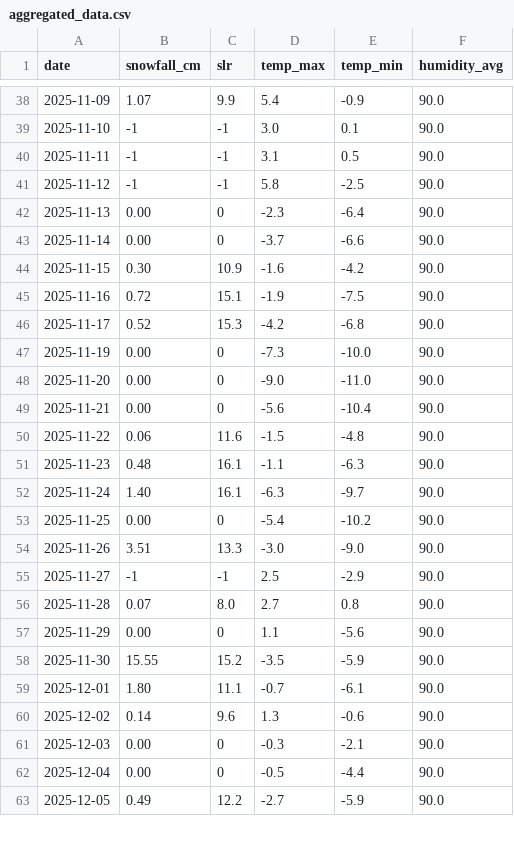
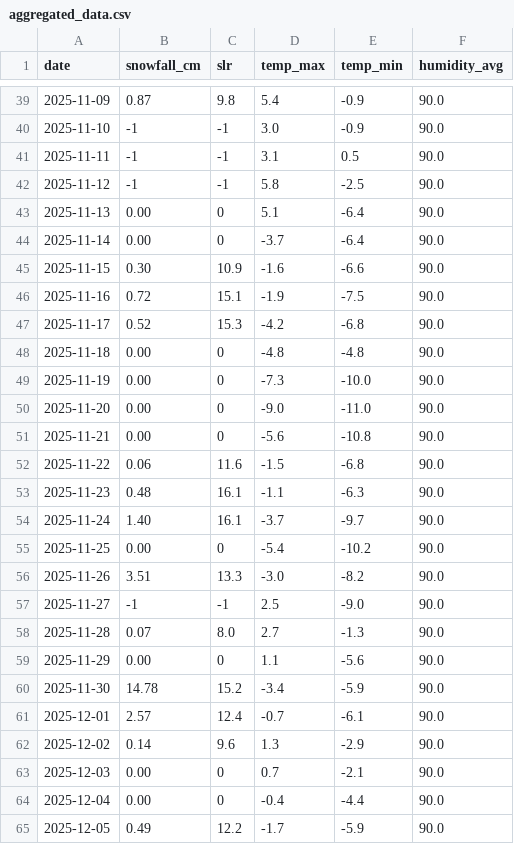
Before and after one commit to fredrikbromee/isitfluffy, a CSV file: data/aggregated_data.csv, drawn as a sheet; only a part is shown, gaps mark what is left out; the diff covers the shown part only.

```diff
--- a/data/aggregated_data.csv
+++ b/data/aggregated_data.csv
@@ -38,26 +39,27 @@ date,snowfall_cm,slr,temp_max,temp_min,humidity_avg
-2025-11-09,1.07,9.9,5.4,-0.9,90.0
-2025-11-10,-1,-1,3.0,0.1,90.0
+2025-11-09,0.87,9.8,5.4,-0.9,90.0
+2025-11-10,-1,-1,3.0,-0.9,90.0
 2025-11-11,-1,-1,3.1,0.5,90.0
 2025-11-12,-1,-1,5.8,-2.5,90.0
-2025-11-13,0.00,0,-2.3,-6.4,90.0
-2025-11-14,0.00,0,-3.7,-6.6,90.0
-2025-11-15,0.30,10.9,-1.6,-4.2,90.0
+2025-11-13,0.00,0,5.1,-6.4,90.0
+2025-11-14,0.00,0,-3.7,-6.4,90.0
+2025-11-15,0.30,10.9,-1.6,-6.6,90.0
 2025-11-16,0.72,15.1,-1.9,-7.5,90.0
 2025-11-17,0.52,15.3,-4.2,-6.8,90.0
+2025-11-18,0.00,0,-4.8,-4.8,90.0
 2025-11-19,0.00,0,-7.3,-10.0,90.0
 2025-11-20,0.00,0,-9.0,-11.0,90.0
-2025-11-21,0.00,0,-5.6,-10.4,90.0
-2025-11-22,0.06,11.6,-1.5,-4.8,90.0
+2025-11-21,0.00,0,-5.6,-10.8,90.0
+2025-11-22,0.06,11.6,-1.5,-6.8,90.0
 2025-11-23,0.48,16.1,-1.1,-6.3,90.0
-2025-11-24,1.40,16.1,-6.3,-9.7,90.0
+2025-11-24,1.40,16.1,-3.7,-9.7,90.0
 2025-11-25,0.00,0,-5.4,-10.2,90.0
-2025-11-26,3.51,13.3,-3.0,-9.0,90.0
-2025-11-27,-1,-1,2.5,-2.9,90.0
-2025-11-28,0.07,8.0,2.7,0.8,90.0
+2025-11-26,3.51,13.3,-3.0,-8.2,90.0
+2025-11-27,-1,-1,2.5,-9.0,90.0
+2025-11-28,0.07,8.0,2.7,-1.3,90.0
 2025-11-29,0.00,0,1.1,-5.6,90.0
-2025-11-30,15.55,15.2,-3.5,-5.9,90.0
-2025-12-01,1.80,11.1,-0.7,-6.1,90.0
-2025-12-02,0.14,9.6,1.3,-0.6,90.0
-2025-12-03,0.00,0,-0.3,-2.1,90.0
-2025-12-04,0.00,0,-0.5,-4.4,90.0
-2025-12-05,0.49,12.2,-2.7,-5.9,90.0
+2025-11-30,14.78,15.2,-3.4,-5.9,90.0
+2025-12-01,2.57,12.4,-0.7,-6.1,90.0
+2025-12-02,0.14,9.6,1.3,-2.9,90.0
+2025-12-03,0.00,0,0.7,-2.1,90.0
+2025-12-04,0.00,0,-0.4,-4.4,90.0
+2025-12-05,0.49,12.2,-1.7,-5.9,90.0
```
Also changed, not shown: 3 added rows and 20 edited cells elsewhere in this file, data/weather_data.csv.
